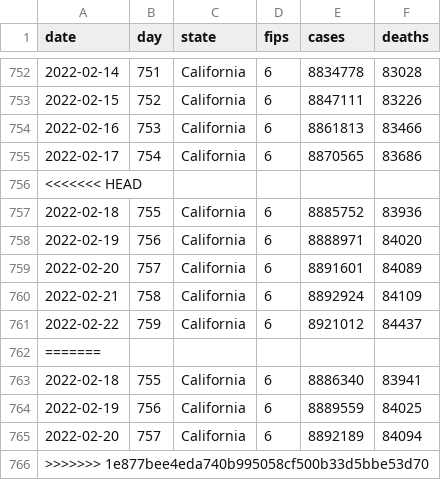
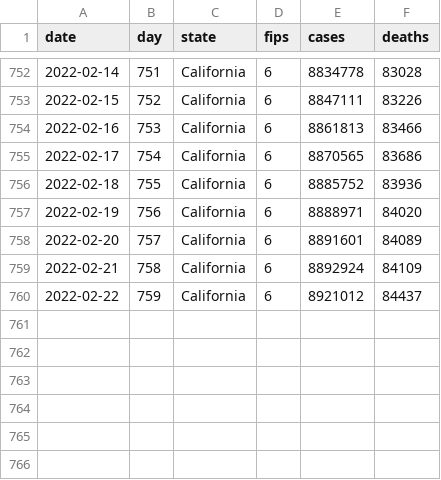
Before and after one commit to wyanwan/modeling-covid-19, a CSV file: Datasets/covid-19-california.csv, drawn as a sheet; only a part is shown, gaps mark what is left out.

Commit message:
Updated data 2/23/2022

```diff
--- a/Datasets/covid-19-california.csv
+++ b/Datasets/covid-19-california.csv
@@ -755,3 +755,2 @@ date,day,state,fips,cases,deaths
 2022-02-17,754,California,6,8870565,83686
-<<<<<<< HEAD
 2022-02-18,755,California,6,8885752,83936
@@ -761,6 +760 @@ date,day,state,fips,cases,deaths
 2022-02-22,759,California,6,8921012,84437
-=======
-2022-02-18,755,California,6,8886340,83941
-2022-02-19,756,California,6,8889559,84025
-2022-02-20,757,California,6,8892189,84094
->>>>>>> 1e877bee4eda740b995058cf500b33d5bbe53d70
```
Also changed, not shown: Datasets/covid-19-los-angeles-county.csv, Datasets/covid-19-us.csv, 2 other files.
